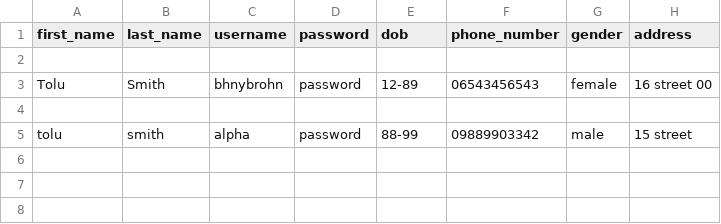
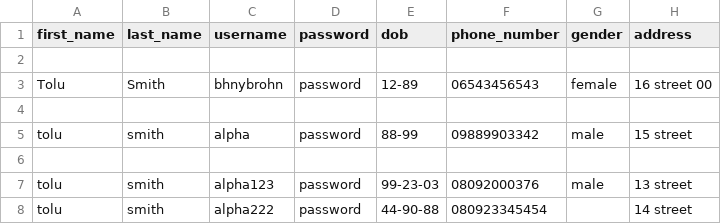
Before and after one commit to nulltoluwanimi/ATS, a CSV file: WEEK3/new_file.csv, drawn as a sheet.

```diff
--- a/WEEK3/new_file.csv
+++ b/WEEK3/new_file.csv
@@ -5 +5,4 @@ Tolu,Smith,bhnybrohn,password,12-89,06543456543,female,16 street 00
 tolu ,smith,alpha,password,88-99,09889903342,male,15 street
+
+tolu,smith,alpha123, password,99-23-03,08092000376,male,13 street
+tolu,smith,alpha222,password,44-90-88,080923345454,,14 street
```
Also changed, not shown: 2 other files.
